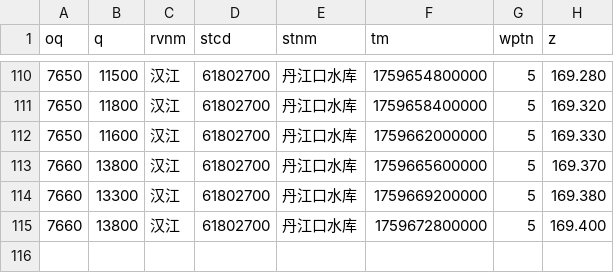
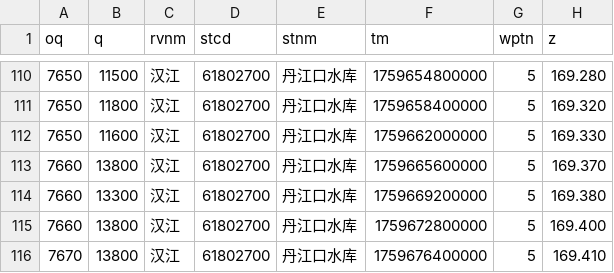
Before and after one commit to Doradx/LongRiver, a CSV file: data/2025-10/汉江_丹江口水库.csv, drawn as a sheet; only a part is shown, gaps mark what is left out; the diff names each change by its address in the sheet, - before the commit and + after, or states it on an @@ line.

```diff
--- a/data/2025-10/汉江_丹江口水库.csv
+++ b/data/2025-10/汉江_丹江口水库.csv
+row 116: 7670 | 13800 | 汉江 | 61802700 | 丹江口水库 | 1759676400000 | 5 | 169.410
```
Also changed, not shown: data/2025-10/修河_虬津.csv, data/2025-10/长江_茅坪(二).csv, 3 other files.
